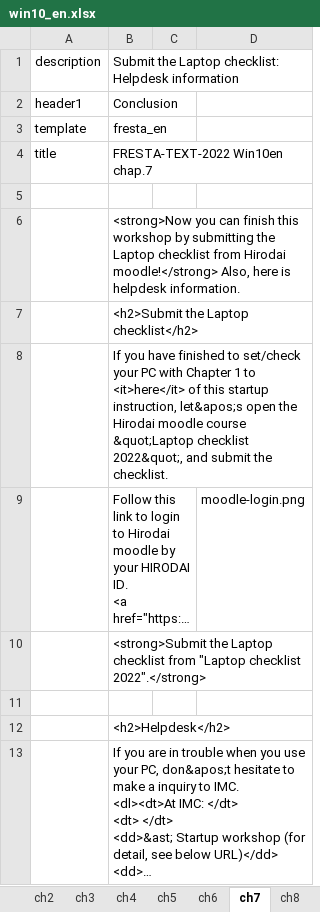
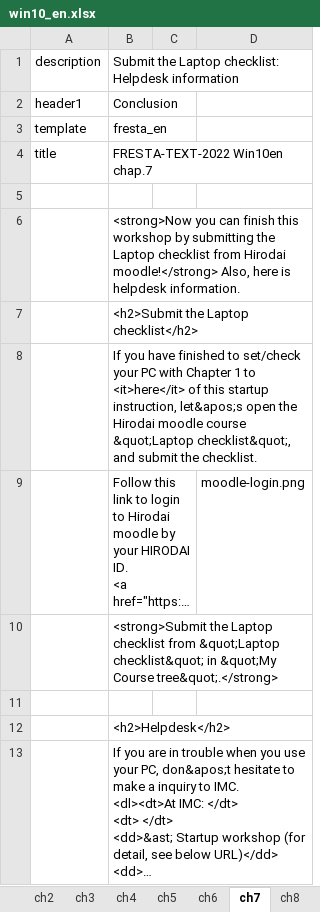
Before and after one commit to gnutar/fresta, an Excel workbook: win10_en.xlsx, sheet ch7, drawn as a sheet; long unchanged cells end in …; values as stored, in another font and other column widths than the file's, no borders; the diff names each change by its address in the sheet, - before the commit and + after, or states it on an @@ line.

```diff
--- a/win10_en.xlsx (sheet ch7)
+++ b/win10_en.xlsx (sheet ch7)
-B8: …course &quot;Laptop checklist 2022&quot;, and submit…
+B8: …course &quot;Laptop checklist&quot;, and submit…
-B10: …checklist from "Laptop checklist 2022".</strong>
+B10: …checklist from &quot;Laptop checklist&quot; in &quot;My Course tree&quot;.</strong>
```
Also changed, not shown: sheet ch4, sheet ch5, macs+lan.xlsx, win10.xlsx, 2 other files.
